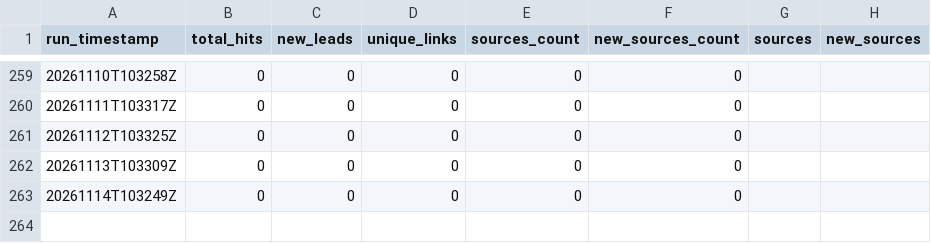
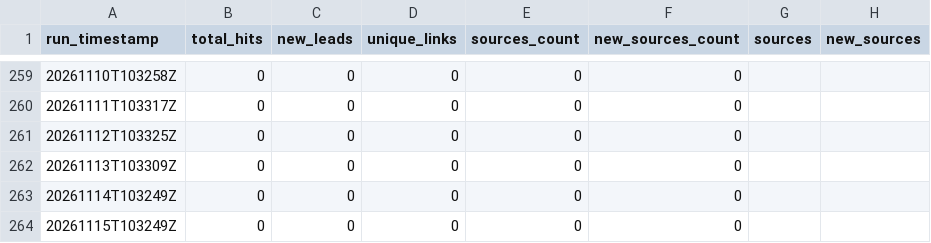
Before and after one commit to StegVerse-Labs/FREE-DOM, a CSV file: data/summary/ai_agent_summary.csv, drawn as a sheet; only a part is shown, gaps mark what is left out; the diff names each change by its address in the sheet, - before the commit and + after, or states it on an @@ line.

```diff
--- a/data/summary/ai_agent_summary.csv
+++ b/data/summary/ai_agent_summary.csv
+row 264: 20261115T103249Z | 0 | 0 | 0 | 0 | 0
```
Also changed, not shown: 9 other files.
